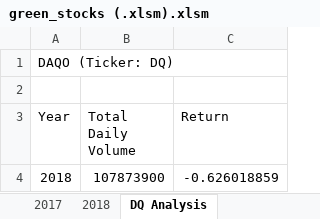
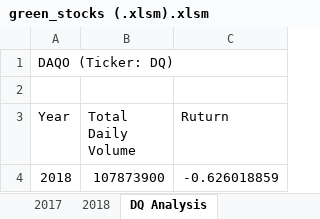
Before and after one commit to Ely-John/Stock-Analysis, an Excel workbook: green_stocks (.xlsm).xlsm, sheet DQ Analysis, drawn as a sheet; values as stored, in another font and other column widths than the file's, no borders; charts and pictures not drawn; the diff names each change by its address in the sheet, - before the commit and + after, or states it on an @@ line.

Commit message:
Add files via upload

```diff
--- a/green_stocks (.xlsm).xlsm (sheet DQ Analysis)
+++ b/green_stocks (.xlsm).xlsm (sheet DQ Analysis)
-C3: Return
+C3: Ruturn
```
Also changed, not shown: sheet All Stocks Analysis, charts or pictures.
